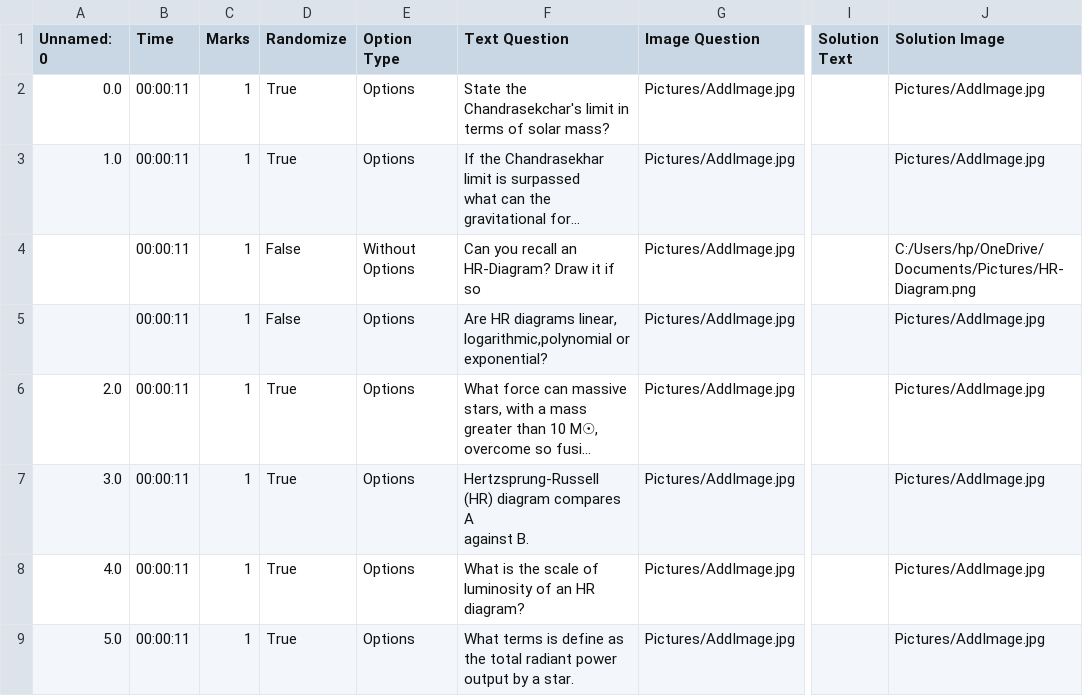
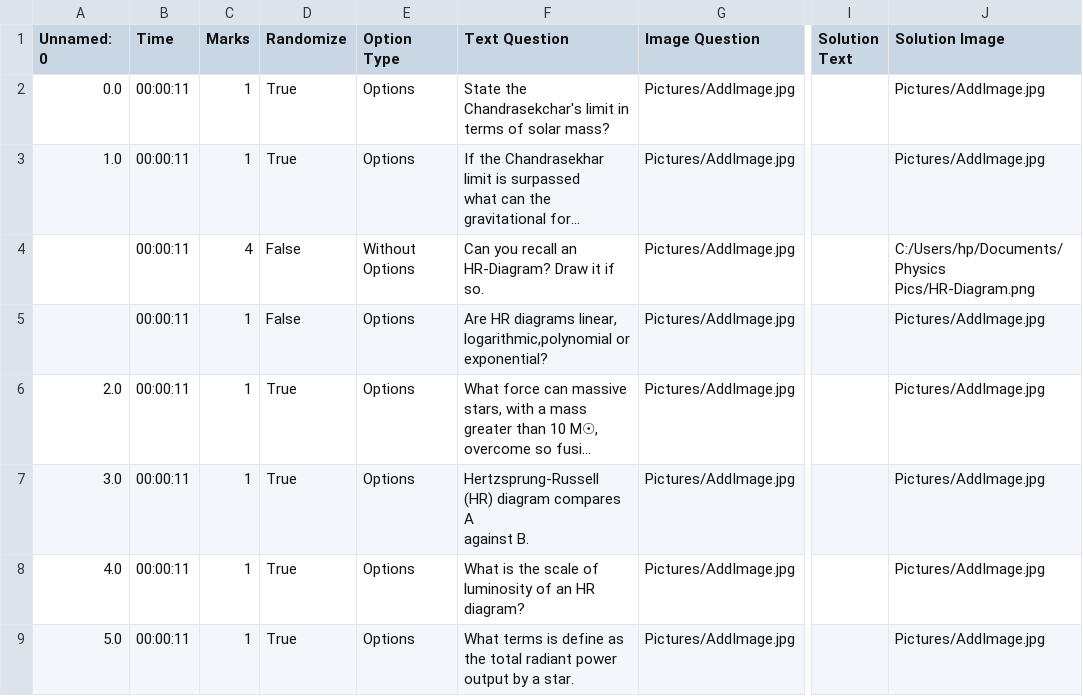
Before and after one commit to PlotCoded/Quiz, a CSV file: Storage/Physics-Astro.csv, drawn as a sheet; only a part is shown, gaps mark what is left out; long unchanged cells end in …; the diff names each change by its address in the sheet, - before the commit and + after, or states it on an @@ line.

```diff
--- a/Storage/Physics-Astro.csv
+++ b/Storage/Physics-Astro.csv
-C4 (Marks): 1
+C4 (Marks): 4
-F4 (Text Question): Can you recall an HR-Diagram? Draw it if so
+F4 (Text Question): Can you recall an HR-Diagram? Draw it if so.
-J4 (Solution Image): C:/Users/hp/OneDrive/Documents/Pictures/HR-Diagram.png
+J4 (Solution Image): C:/Users/hp/Documents/Physics Pics/HR-Diagram.png
```
Also changed, not shown: 11 other files.
